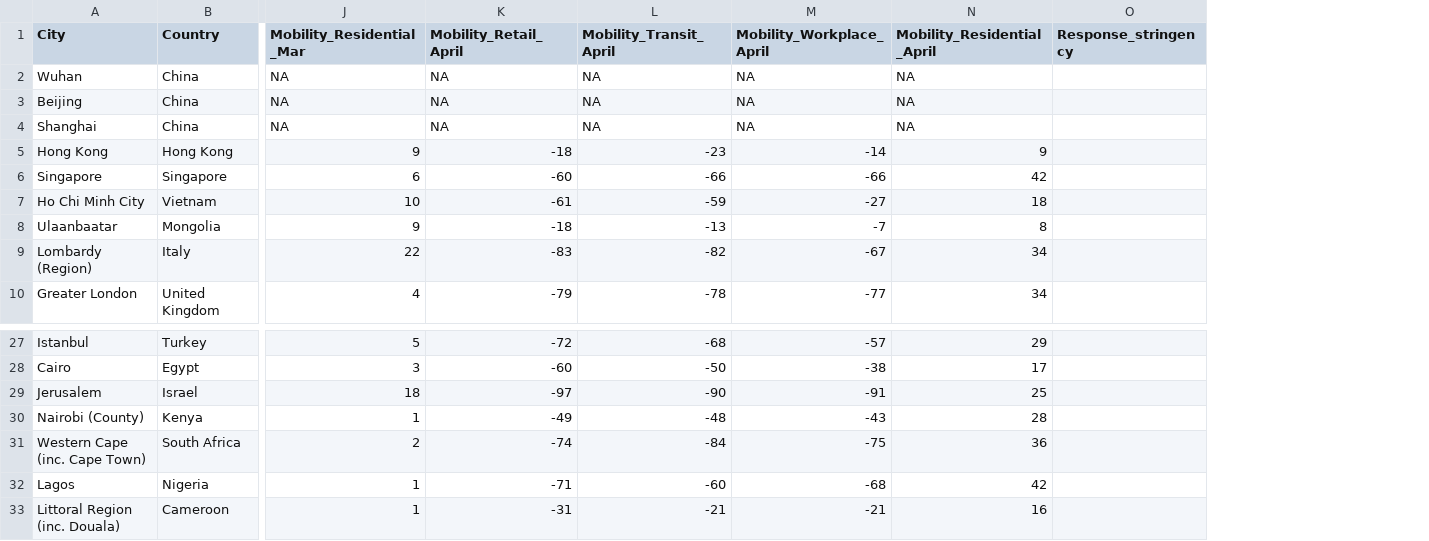
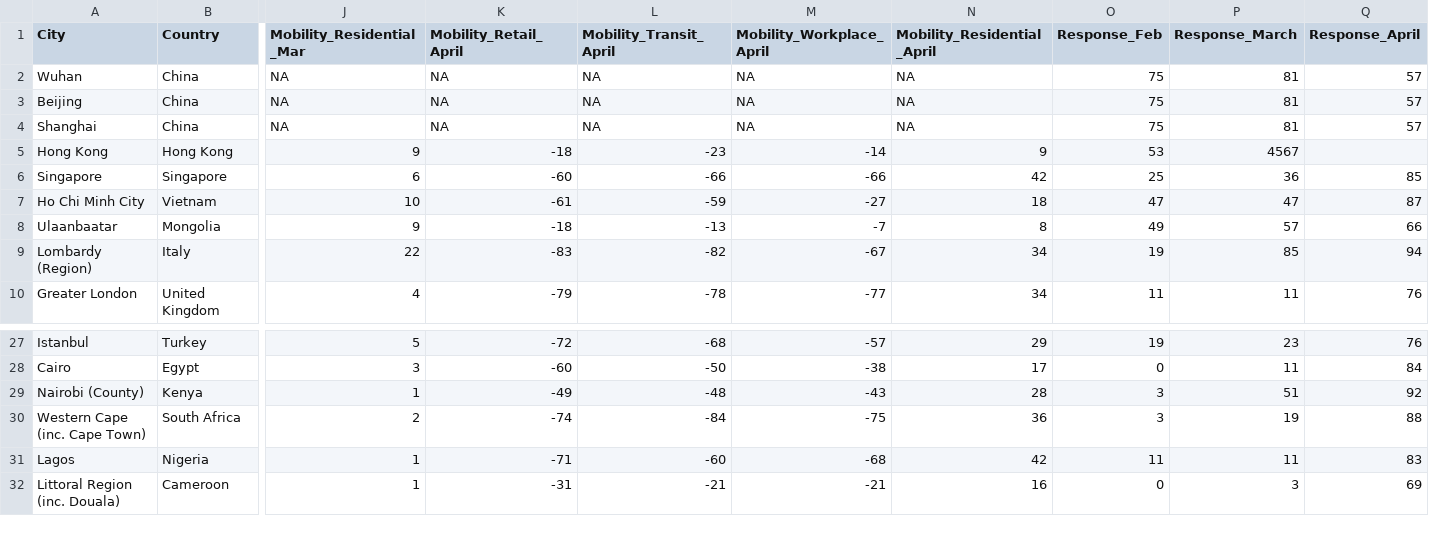
Before and after one commit to fcorowe/covid_energy, a CSV file: data/cities_data.csv, drawn as a sheet; only a part is shown, gaps mark what is left out; removed rows and columns are numbered as before the commit, all else as after; rows hold the shown columns only; the diff names each change by its address in the sheet, - before the commit and + after, or states it on an @@ line.

Commit message:
Update cities_data.csv

```diff
--- a/data/cities_data.csv
+++ b/data/cities_data.csv
-column O (Response_stringency), empty
+column O (Response_Feb), rows 2-10: 75 | 75 | 75 | 53 | 25 | 47 | 49 | 19 | 11; rows 27-32: 19 | 0 | 3 | 3 | 11 | 0
+column P (Response_March), rows 2-10: 81 | 81 | 81 | 4567 | 36 | 47 | 57 | 85 | 11; rows 27-32: 23 | 11 | 51 | 19 | 11 | 3
+column Q (Response_April), rows 2-10: 57 | 57 | 57 |  | 85 | 87 | 66 | 94 | 76; rows 27-32: 76 | 84 | 92 | 88 | 83 | 69
-row 29: Jerusalem | Israel | 18 | -97 | -90 | -91 | 25
```
